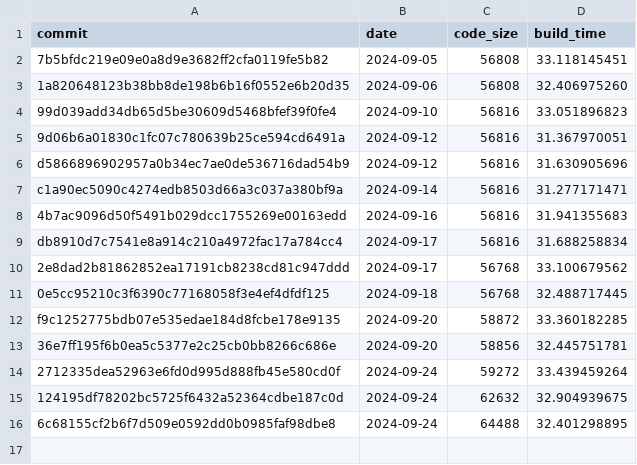
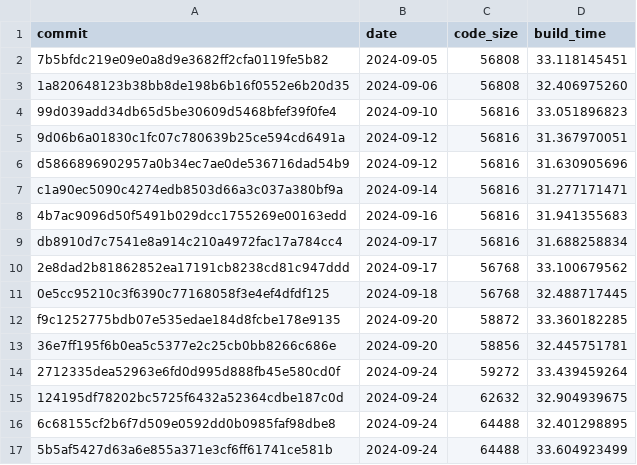
Before and after one commit to CharlyCst/miralis-commit-stats, a CSV file: stats.csv, drawn as a sheet; the diff names each change by its address in the sheet, - before the commit and + after, or states it on an @@ line.

Commit message:
[Automated] push stats from Miralis CI

```diff
--- a/stats.csv
+++ b/stats.csv
+row 17: 5b5af5427d63a6e855a371e3cf6ff61741ce581b | 2024-09-24 | 64488 | 33.604923499
```
